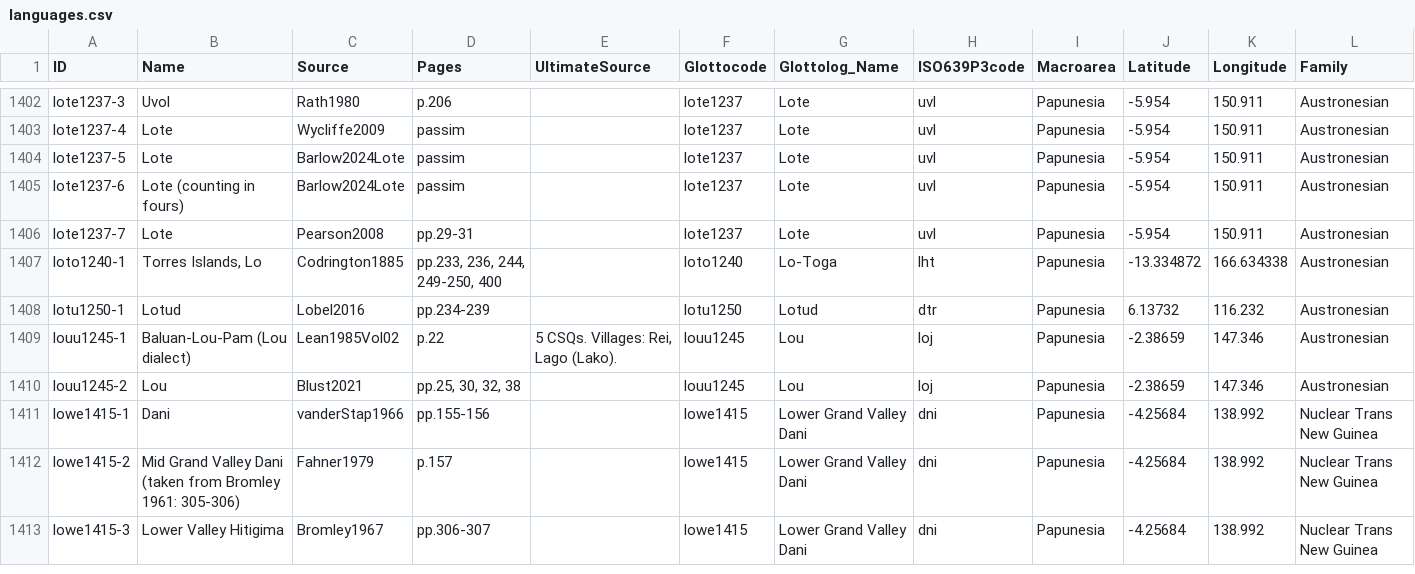
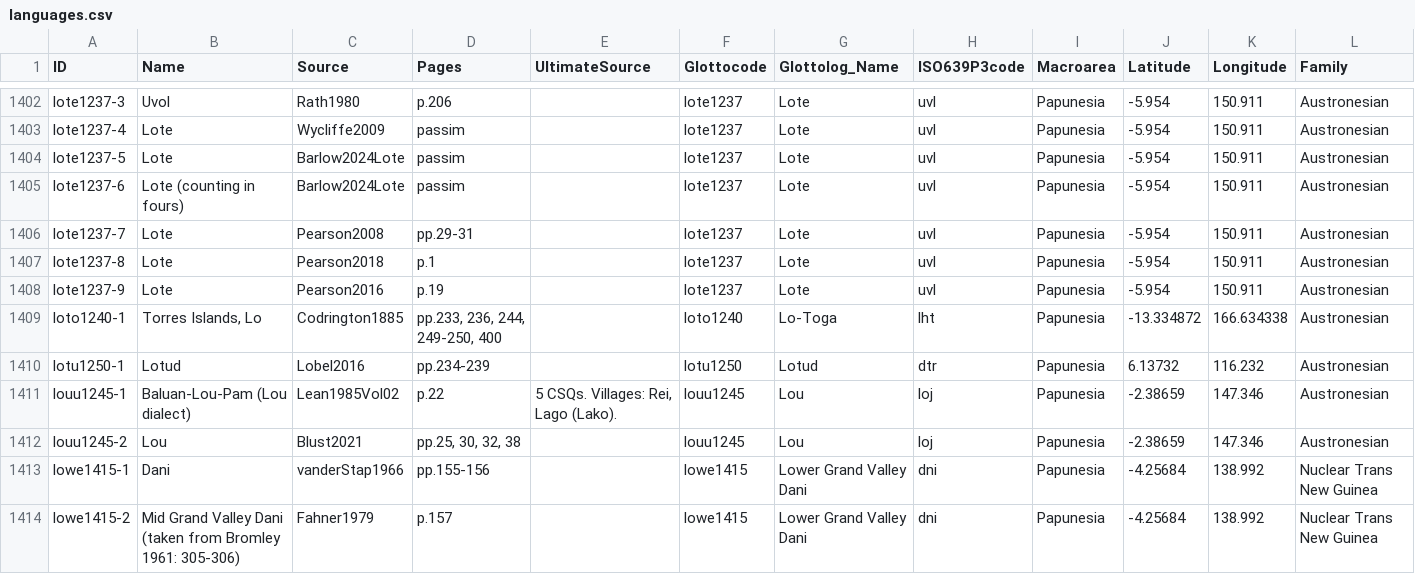
Before and after one commit to numeralbank/barlowpacific, a CSV file: etc/languages.csv, drawn as a sheet; only a part is shown, gaps mark what is left out; the shorter side is filled out with more unchanged rows; the diff names each change by its address in the sheet, - before the commit and + after, or states it on an @@ line.

Commit message:
Added Lote doculects

```diff
--- a/etc/languages.csv
+++ b/etc/languages.csv
+row 1407: lote1237-8 | Lote | Pearson2018 | p.1 |  | lote1237 | Lote | uvl | Papunesia | -5.954 | 150.911 | Austronesian
+row 1408: lote1237-9 | Lote | Pearson2016 | p.19 |  | lote1237 | Lote | uvl | Papunesia | -5.954 | 150.911 | Austronesian
```
